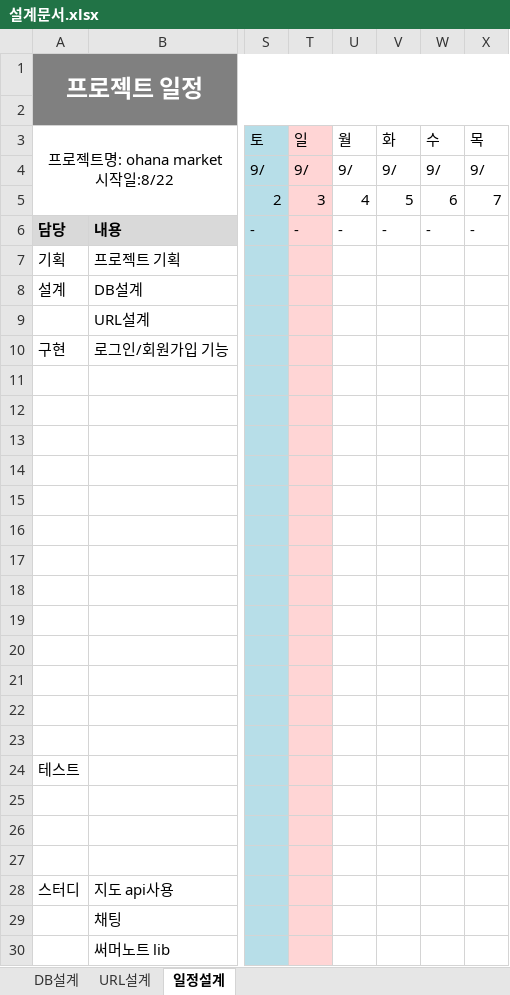
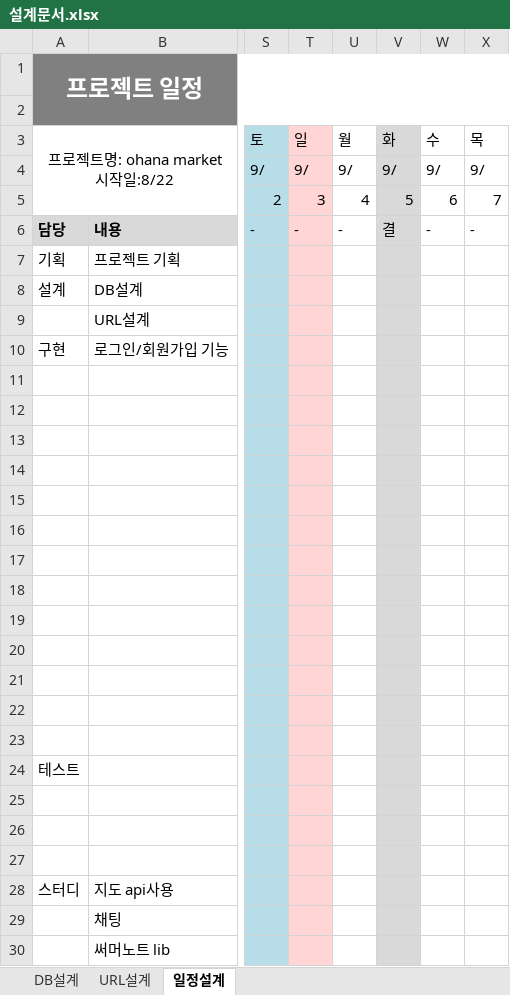
Before and after one commit to ohana0/ohanaMarket, an Excel workbook: plan/설계문서.xlsx, sheet 일정설계, drawn as a sheet; only a part is shown, gaps mark what is left out; values as stored, in another font and other column widths than the file's, no borders; the diff covers the shown part only; the diff names each change by its address in the sheet, - before the commit and + after, or states it on an @@ line.

```diff
--- a/plan/설계문서.xlsx (sheet 일정설계)
+++ b/plan/설계문서.xlsx (sheet 일정설계)
-V3:V30 fill: none
+V3:V30 fill: #D9D9D9
-V6: -
+V6: 결
```
Also changed, not shown: cell formats elsewhere in this sheet, sheet URL설계, sheet DB설계, 21 other files.
